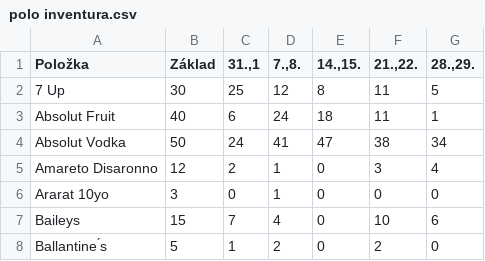
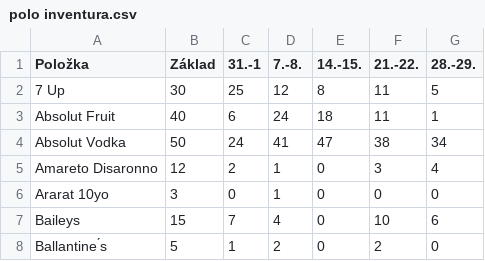
Before and after one commit to dzofri/kalkulacka, a CSV file: polo inventura.csv, drawn as a sheet; only a part is shown.

Commit message:
Update polo inventura.csv

```diff
--- a/polo inventura.csv
+++ b/polo inventura.csv
@@ -1,2 +1,2 @@
-Položka;Základ;31.,1;7.,8.;14.,15.;21.,22.;28.,29.
+Položka;Základ;31.-1;7.-8.;14.-15.;21.-22.;28.-29.
 7 Up;30;25;12;8;11;5
```
